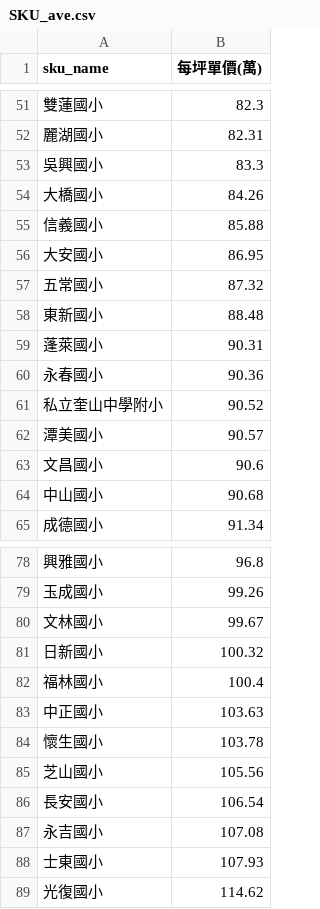
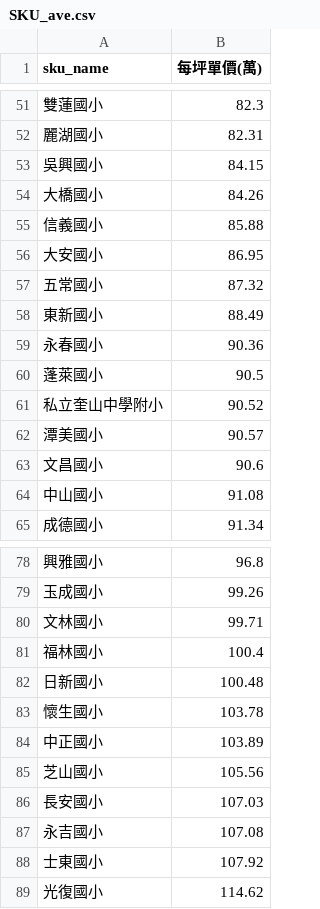
Before and after one commit to SSP6258/house_app, a CSV file: house_data/database/SKU_ave.csv, drawn as a sheet; only a part is shown, gaps mark what is left out; the diff covers the shown part only.

```diff
--- a/house_data/database/SKU_ave.csv
+++ b/house_data/database/SKU_ave.csv
@@ -52,3 +52,3 @@
 麗湖國小,82.31
-吳興國小,83.3
+吳興國小,84.15
 大橋國小,84.26
@@ -57,5 +57,5 @@
 五常國小,87.32
-東新國小,88.48
-蓬萊國小,90.31
+東新國小,88.49
 永春國小,90.36
+蓬萊國小,90.5
 私立奎山中學附小,90.52
@@ -63,3 +63,3 @@
 文昌國小,90.6
-中山國小,90.68
+中山國小,91.08
 成德國小,91.34
@@ -79,11 +79,11 @@
 玉成國小,99.26
-文林國小,99.67
-日新國小,100.32
+文林國小,99.71
 福林國小,100.4
-中正國小,103.63
+日新國小,100.48
 懷生國小,103.78
+中正國小,103.89
 芝山國小,105.56
-長安國小,106.54
+長安國小,107.03
 永吉國小,107.08
-士東國小,107.93
+士東國小,107.92
 光復國小,114.62
```
Also changed, not shown: 1 added row, 1 moved row and 12 edited cells elsewhere in this file, house_data/database/DIST_ave.csv, house_data/database/MRT_ave.csv.
